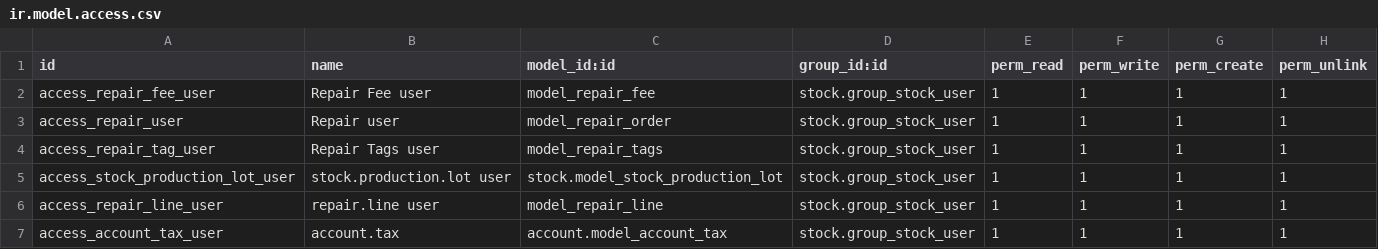
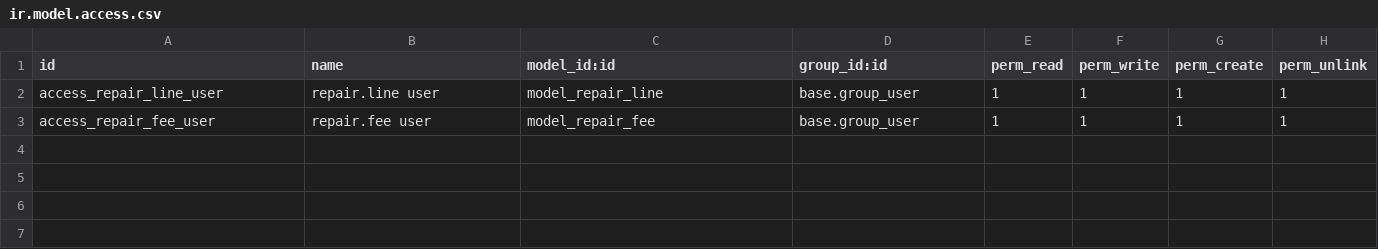
Before and after one commit to thomaspk-work/repair_discount, a CSV file: security/ir.model.access.csv, drawn as a sheet.

```diff
--- a/security/ir.model.access.csv
+++ b/security/ir.model.access.csv
@@ -1,7 +1,3 @@
 id,name,model_id:id,group_id:id,perm_read,perm_write,perm_create,perm_unlink
-access_repair_fee_user,Repair Fee user,model_repair_fee,stock.group_stock_user,1,1,1,1
-access_repair_user,Repair user,model_repair_order,stock.group_stock_user,1,1,1,1
-access_repair_tag_user,Repair Tags user,model_repair_tags,stock.group_stock_user,1,1,1,1
-access_stock_production_lot_user,stock.production.lot user,stock.model_stock_production_lot,stock.group_stock_user,1,1,1,1
-access_repair_line_user,repair.line user,model_repair_line,stock.group_stock_user,1,1,1,1
-access_account_tax_user,account.tax,account.model_account_tax,stock.group_stock_user,1,1,1,1
+access_repair_line_user,repair.line user,model_repair_line,base.group_user,1,1,1,1
+access_repair_fee_user,repair.fee user,model_repair_fee,base.group_user,1,1,1,1
```
Also changed, not shown: 1 other file.
